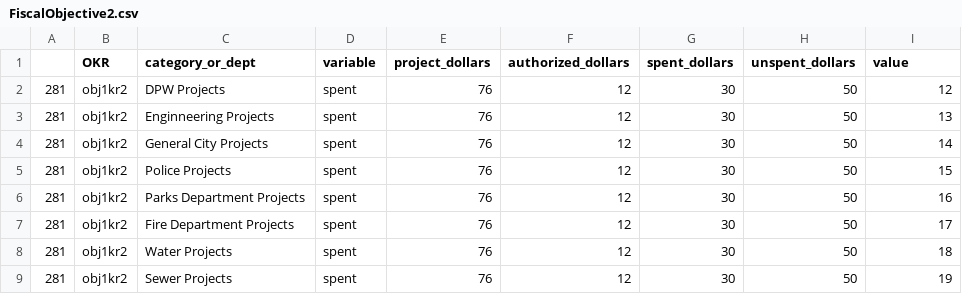
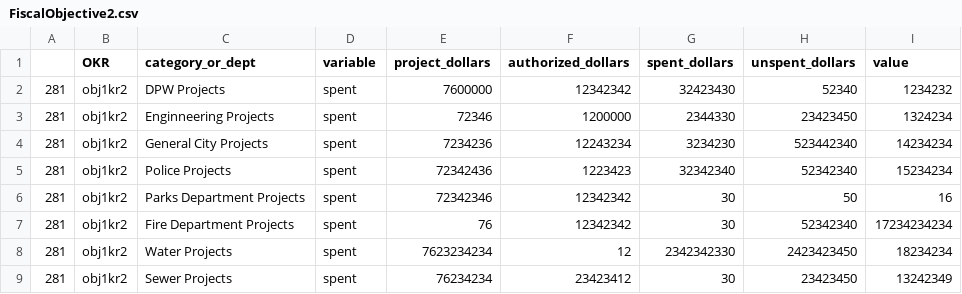
Before and after one commit to EdwardDeaver/SyracuseDashboardJavaScript, a CSV file: data/FiscalObjective2.csv, drawn as a sheet.

```diff
--- a/data/FiscalObjective2.csv
+++ b/data/FiscalObjective2.csv
@@ -1,9 +1,9 @@
 ,OKR,category_or_dept,variable,project_dollars,authorized_dollars,spent_dollars,unspent_dollars,value
-281,obj1kr2,DPW Projects,spent,76,12,30,50, 12
-281,obj1kr2,Enginneering Projects,spent,76,12,30,50,13
-281,obj1kr2,General City Projects,spent,76,12,30,50,14
-281,obj1kr2,Police Projects,spent,76,12,30,50,15
-281,obj1kr2,Parks Department Projects,spent,76,12,30,50,16
-281,obj1kr2,Fire Department Projects,spent,76,12,30,50,17
-281,obj1kr2,Water Projects,spent,76,12,30,50,18
-281,obj1kr2,Sewer Projects,spent,76,12,30,50,19
+281,obj1kr2,DPW Projects,spent,7600000,12342342,32423430,52340, 1234232
+281,obj1kr2,Enginneering Projects,spent,72346,1200000,2344330,23423450,1324234
+281,obj1kr2,General City Projects,spent,7234236,12243234,3234230,523442340,14234234
+281,obj1kr2,Police Projects,spent,72342436,1223423,32342340,52342340,15234234
+281,obj1kr2,Parks Department Projects,spent,72342346,12342342,30,50,16
+281,obj1kr2,Fire Department Projects,spent,76,12342342,30,52342340,17234234234
+281,obj1kr2,Water Projects,spent,7623234234,12,2342342330,2423423450,18234234
+281,obj1kr2,Sewer Projects,spent,76234234,23423412,30,23423450,13242349
```
Also changed, not shown: 1 other file.
